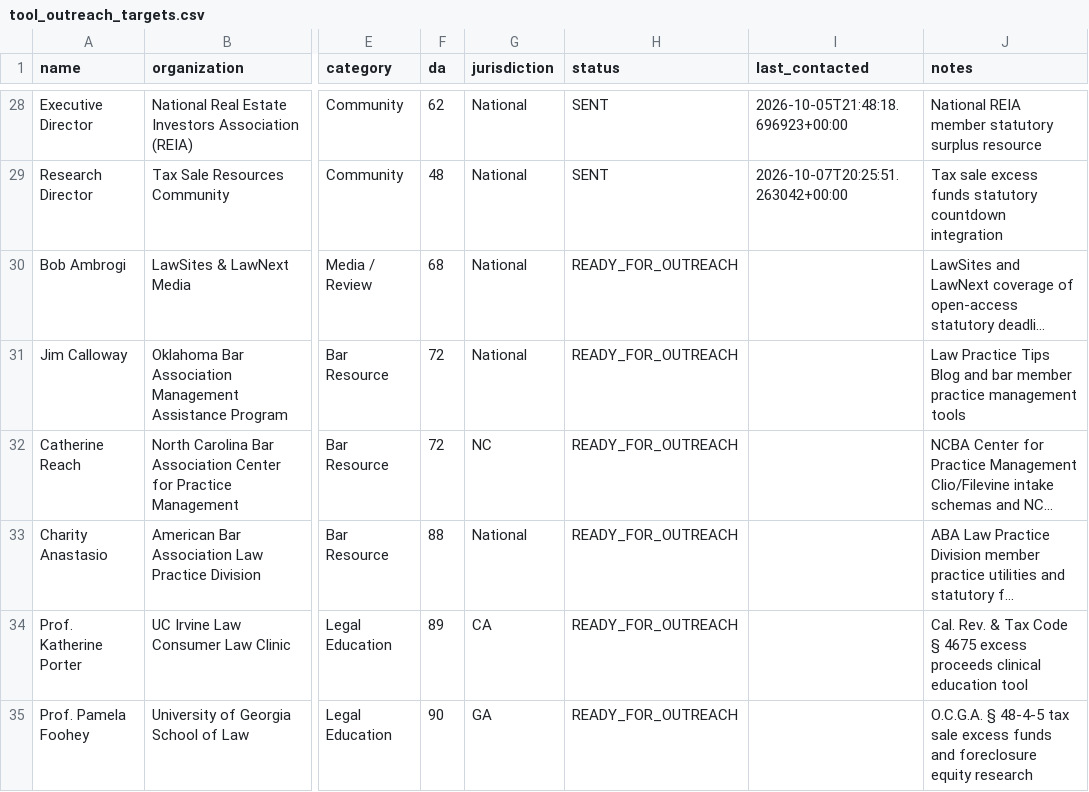
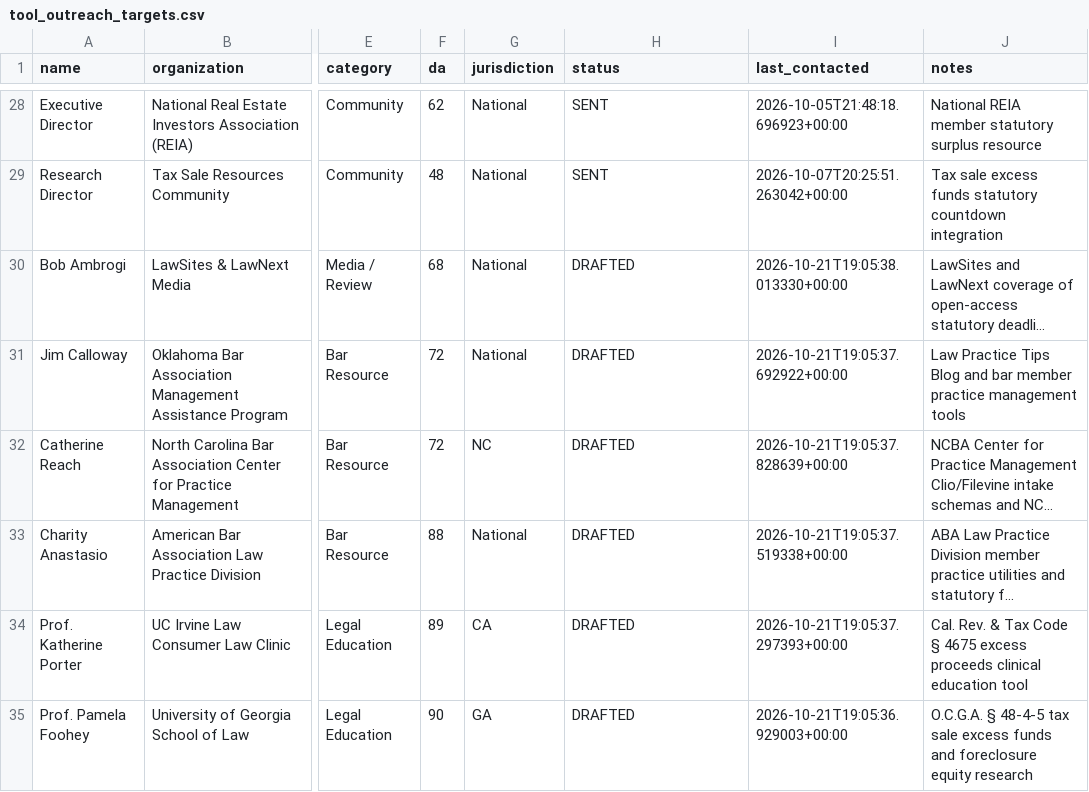
Before and after one commit to daveestaaqui/revenue-engine, a CSV file: marketing/link_building/tool_outreach_targets.csv, drawn as a sheet; only a part is shown, gaps mark what is left out; long unchanged cells end in …; the diff names each change by its address in the sheet, - before the commit and + after, or states it on an @@ line.

```diff
--- a/marketing/link_building/tool_outreach_targets.csv
+++ b/marketing/link_building/tool_outreach_targets.csv
-H30:H35 (status): READY_FOR_OUTREACH
+H30:H35 (status): DRAFTED
-I30 (last_contacted): (empty)
+I30 (last_contacted): 2026-10-21T19:05:38.013330+00:00
-I31 (last_contacted): (empty)
+I31 (last_contacted): 2026-10-21T19:05:37.692922+00:00
-I32 (last_contacted): (empty)
+I32 (last_contacted): 2026-10-21T19:05:37.828639+00:00
-I33 (last_contacted): (empty)
+I33 (last_contacted): 2026-10-21T19:05:37.519338+00:00
-I34 (last_contacted): (empty)
+I34 (last_contacted): 2026-10-21T19:05:37.297393+00:00
-I35 (last_contacted): (empty)
+I35 (last_contacted): 2026-10-21T19:05:36.929003+00:00
```
Also changed, not shown: marketing/link_building/tool_outreach_log.csv, 10 other files.
